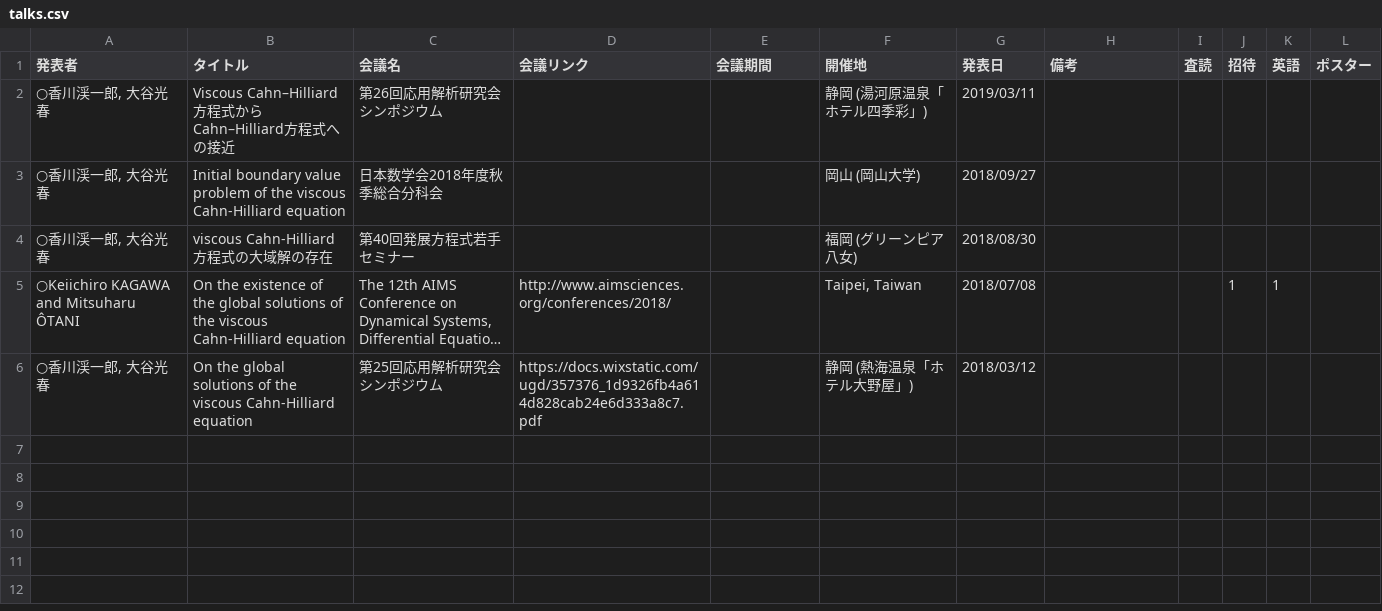
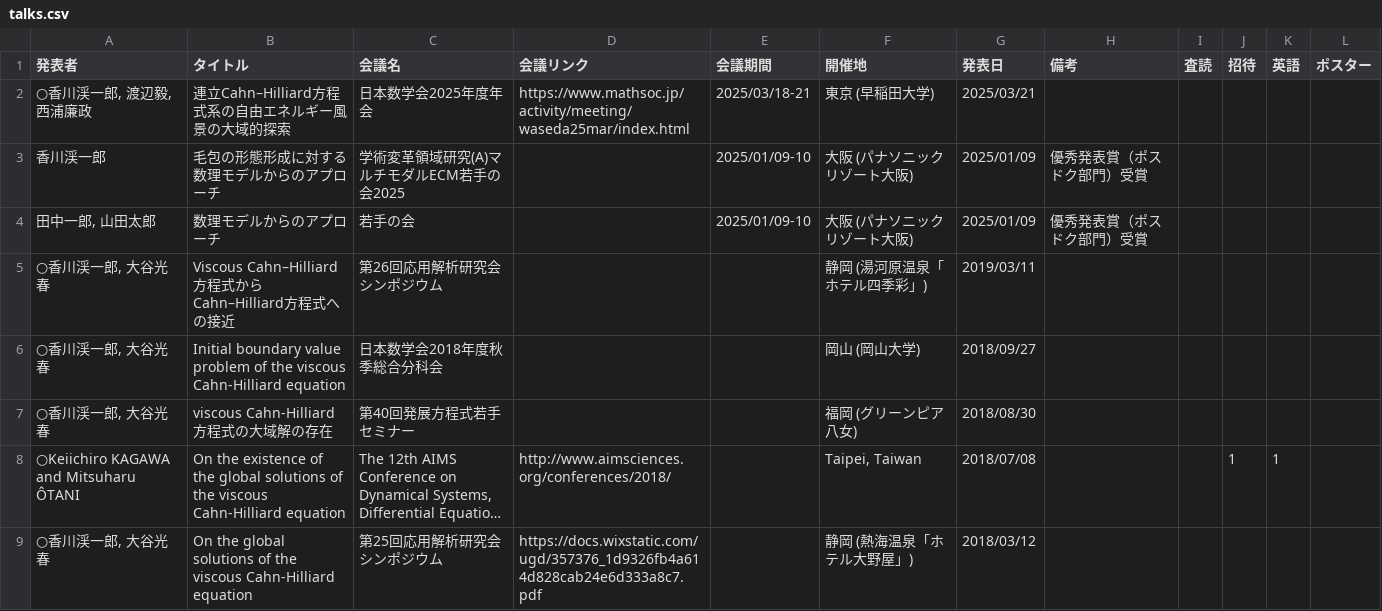
Before and after one commit to k16kgw/k16kgw.github.io, a CSV file: data/talks.csv, drawn as a sheet; long unchanged cells end in ….

Commit message:
mk mk_talks4kakenhi.py

```diff
--- a/data/talks.csv
+++ b/data/talks.csv
@@ -1,2 +1,5 @@
 発表者,タイトル,会議名,会議リンク,会議期間,開催地,発表日,備考,査読,招待,英語,ポスター
+"○香川渓一郎, 渡辺毅, 西浦廉政",連立Cahn–Hilliard方程式系の自由エネルギー風景の大域的探索,日本数学会2025年度年会,https://www.mathsoc.jp/activity/meeting/waseda25mar/index.html,2025/03/18-21,東京 (早稲田大学),2025/03/21,,,,,
+香川渓一郎,毛包の形態形成に対する数理モデルからのアプローチ,学術変革領域研究(A)マルチモダルECM若手の会2025,,2025/01/09-10,大阪 (パナソニックリゾート大阪),2025/01/09,優秀発表賞（ポスドク部門）受賞,,,,
+"田中一郎, 山田太郎",数理モデルからのアプローチ,若手の会,,2025/01/09-10,大阪 (パナソニックリゾート大阪),2025/01/09,優秀発表賞（ポスドク部門）受賞,,,,
 "○香川渓一郎, 大谷光春",Viscous Cahn–Hilliard方程式からCahn–Hilliard方程式への接近,第26回応用解析研究会シンポジウム,,,静岡 (湯河原温泉「ホテル四季彩」),2019/03/11,,,,,
```
Also changed, not shown: 5 other files.
